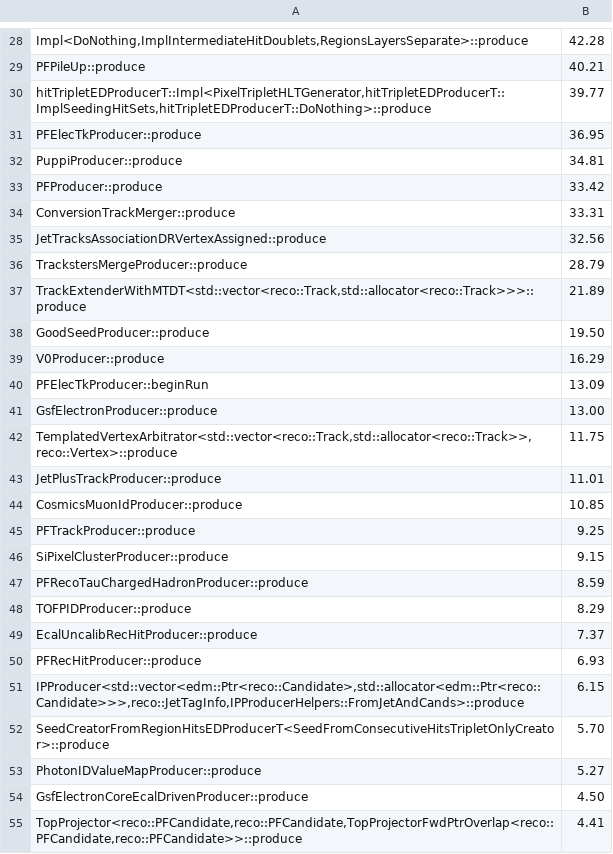
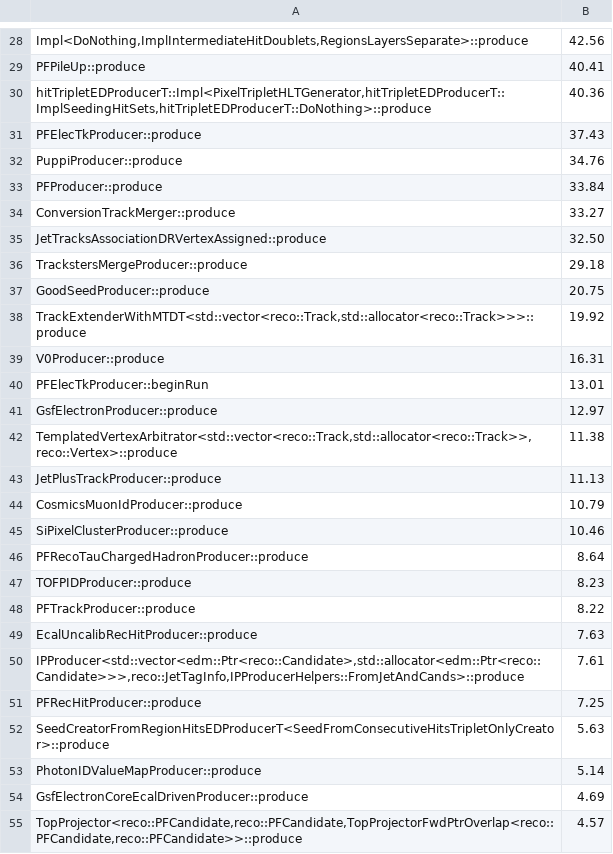
Before and after one commit to xoqhdgh1002/cms-reco-profiling, a CSV file: results/igprof/11_3_0_pre4/23434.21/step3/cpu_grouped.csv, drawn as a sheet; only a part is shown, gaps mark what is left out; removed rows and columns are numbered as before the commit, all else as after; the diff covers the shown part only; the diff names each change by its address in the sheet, - before the commit and + after, or states it on an @@ line.

```diff
--- a/results/igprof/11_3_0_pre4/23434.21/step3/cpu_grouped.csv
+++ b/results/igprof/11_3_0_pre4/23434.21/step3/cpu_grouped.csv
-B28: 42.28
+B28: 42.56
-B29: 40.21
+B29: 40.41
-B30: 39.77
+B30: 40.36
-B31: 36.95
+B31: 37.43
-B32: 34.81
+B32: 34.76
-B33: 33.42
+B33: 33.84
-B34: 33.31
+B34: 33.27
-B35: 32.56
+B35: 32.50
-B36: 28.79
+B36: 29.18
-row 37: TrackExtenderWithMTDT<std::vector<reco::Track,std::allocator<reco::Track>>>::produce | 21.89
-B37: 19.50
+B37: 20.75
+row 38: TrackExtenderWithMTDT<std::vector<reco::Track,std::allocator<reco::Track>>>::produce | 19.92
-B39: 16.29
+B39: 16.31
-B40: 13.09
+B40: 13.01
-B41: 13.00
+B41: 12.97
-B42: 11.75
+B42: 11.38
-B43: 11.01
+B43: 11.13
-B44: 10.85
+B44: 10.79
-row 45: PFTrackProducer::produce | 9.25
-B45: 9.15
+B45: 10.46
-B46: 8.59
+B46: 8.64
-B47: 8.29
+B47: 8.23
+row 48: PFTrackProducer::produce | 8.22
-B49: 7.37
+B49: 7.63
-row 50: PFRecHitProducer::produce | 6.93
-B50: 6.15
+B50: 7.61
+row 51: PFRecHitProducer::produce | 7.25
-B52: 5.70
+B52: 5.63
-B53: 5.27
+B53: 5.14
-B54: 4.50
+B54: 4.69
-B55: 4.41
+B55: 4.57
```
Also changed, not shown: 12 added rows, 11 removed rows and 34 edited cells elsewhere in this file, results/igprof/11_3_0_pre4/23434.21/step4/mem_grouped.csv, 8 other files.
